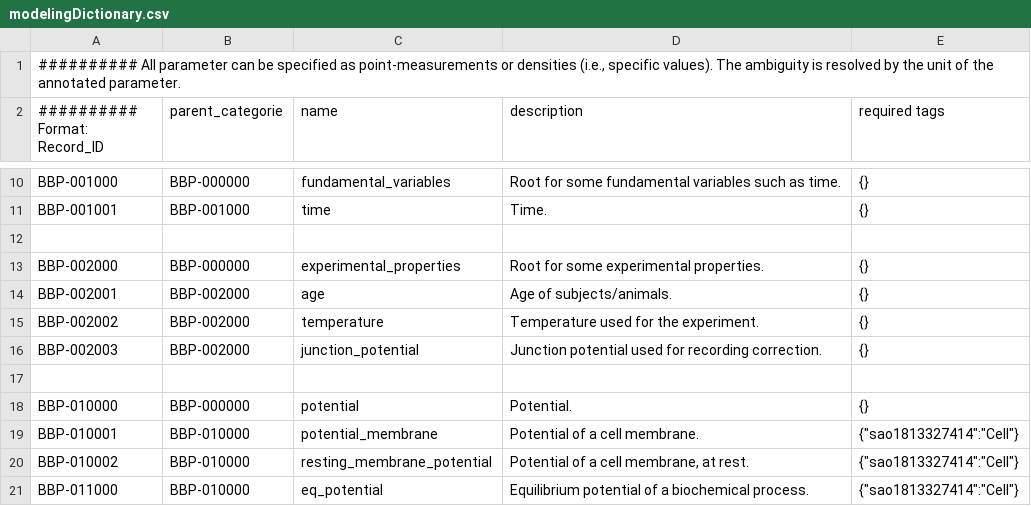
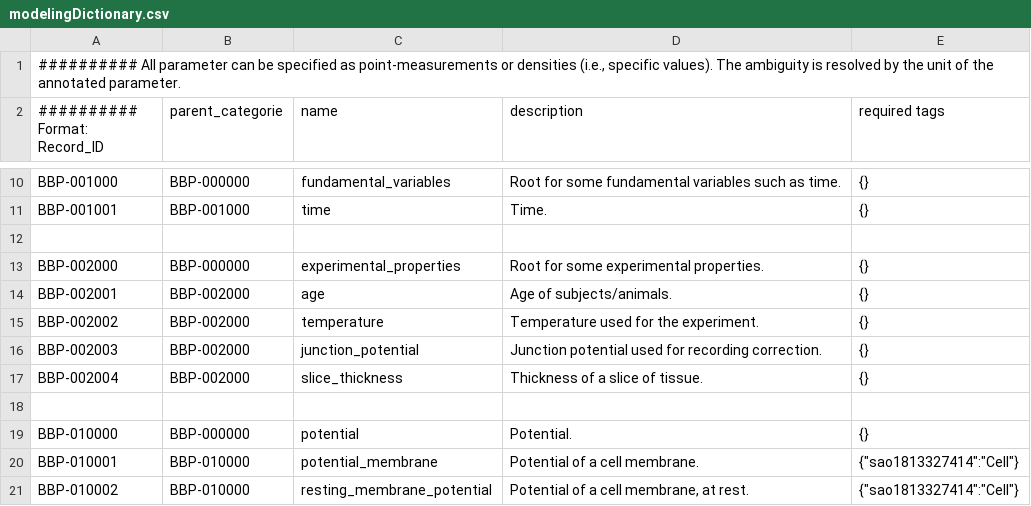
Before and after one commit to BlueBrain/nat, a CSV file: nat/modelingDictionary.csv, drawn as a sheet; only a part is shown, gaps mark what is left out; the shorter side is filled out with more unchanged rows.

Commit message:
Adding the slice_thickness parameter.

```diff
--- a/nat/modelingDictionary.csv
+++ b/nat/modelingDictionary.csv
@@ -16,2 +16,3 @@
 "BBP-002003";"BBP-002000";"junction_potential";"Junction potential used for recording correction."; {}
+"BBP-002004";"BBP-002000";"slice_thickness";"Thickness of a slice of tissue."; {}
 
```
